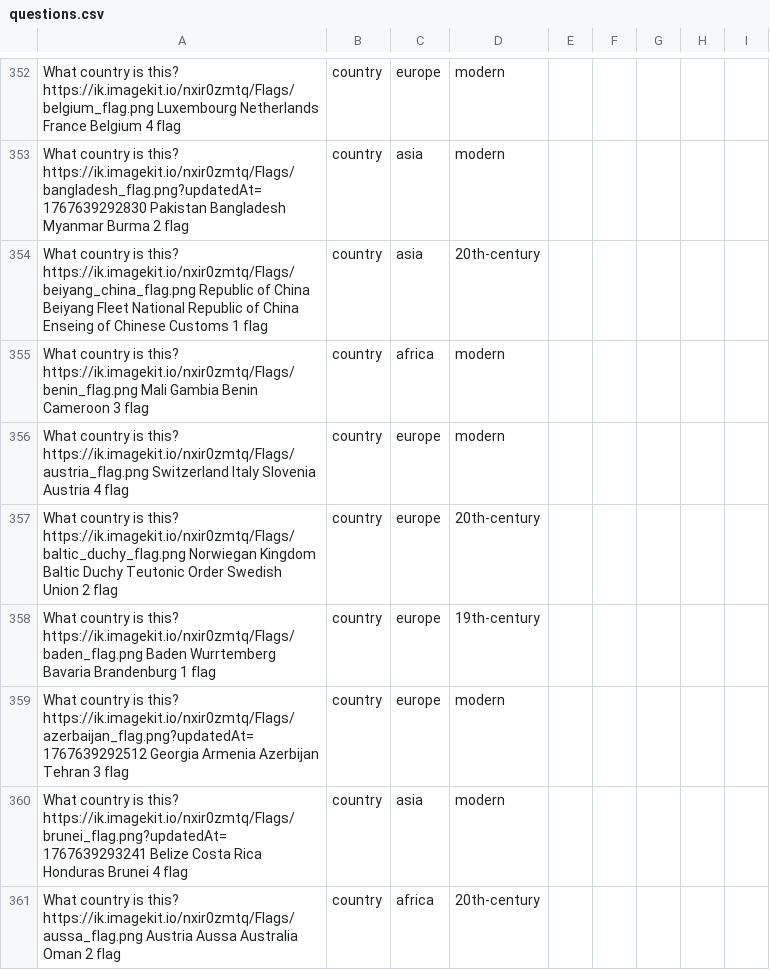
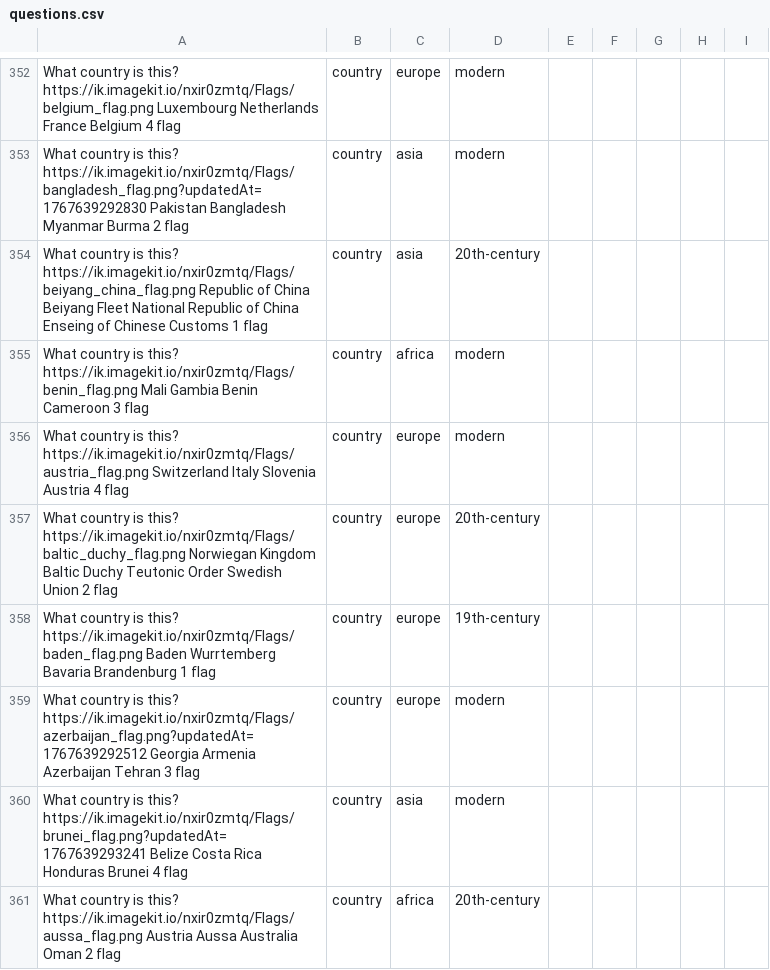
Before and after one commit to Nate-Cockroft/flag-quiz, a CSV file: questions.csv, drawn as a sheet; only a part is shown, gaps mark what is left out; the diff covers the shown part only.

```diff
--- a/questions.csv
+++ b/questions.csv
@@ -358,3 +358,3 @@ What country is this?	https://ik.imagekit.io/nxir0zmtq/Flags/baltic_duchy_flag.p
 What country is this?	https://ik.imagekit.io/nxir0zmtq/Flags/baden_flag.png	Baden	Wurrtemberg	Bavaria	Brandenburg	1	flag,country,europe,19th-century
-What country is this?	https://ik.imagekit.io/nxir0zmtq/Flags/azerbaijan_flag.png?updatedAt=1767639292512	Georgia	Armenia	Azerbijan	Tehran	3	flag,country,europe,modern
+What country is this?	https://ik.imagekit.io/nxir0zmtq/Flags/azerbaijan_flag.png?updatedAt=1767639292512	Georgia	Armenia	Azerbaijan	Tehran	3	flag,country,europe,modern
 What country is this?	https://ik.imagekit.io/nxir0zmtq/Flags/brunei_flag.png?updatedAt=1767639293241	Belize	Costa Rica	Honduras	Brunei	4	flag,country,asia,modern
```
Also changed, not shown: 16 added rows and 30 edited cells elsewhere in this file, 1 other file.
